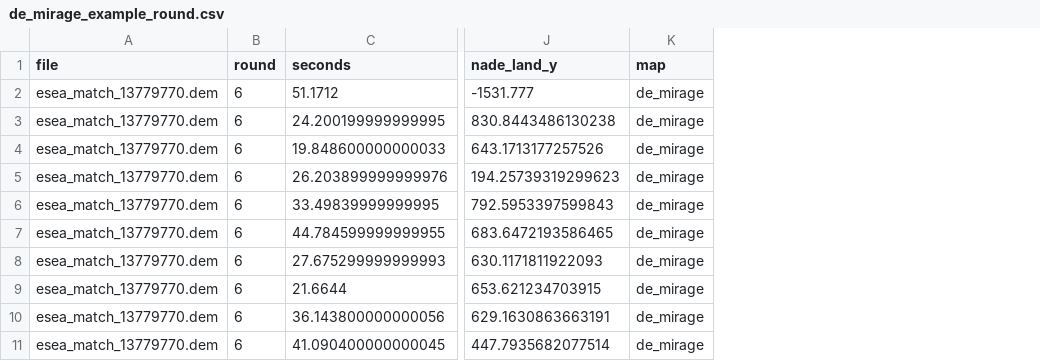
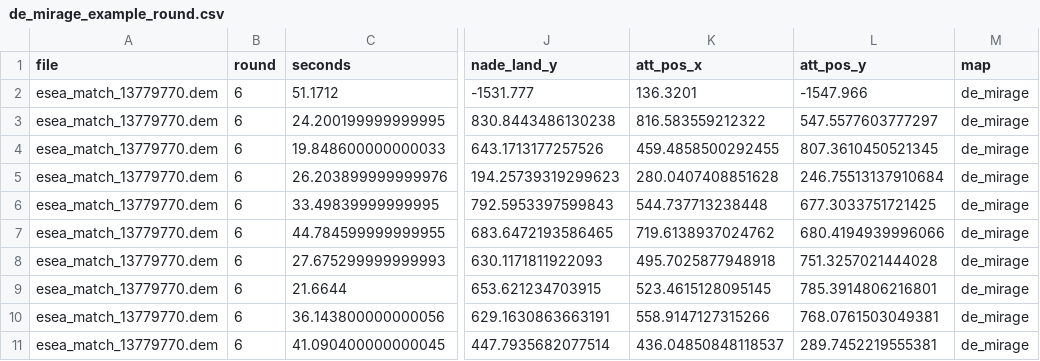
Before and after one commit to kyranstar/csgo.github.io, a CSV file: data/de_mirage_example_round.csv, drawn as a sheet; only a part is shown, gaps mark what is left out; the diff names each change by its address in the sheet, - before the commit and + after, or states it on an @@ line.

```diff
--- a/data/de_mirage_example_round.csv
+++ b/data/de_mirage_example_round.csv
+column K (att_pos_x), rows 2-11: 136.3201 | 816.583559212322 | 459.4858500292455 | 280.0407408851628 | 544.737713238448 | 719.6138937024762 | 495.7025877948918 | 523.4615128095145 | 558.9147127315266 | 436.04850848118537
+column L (att_pos_y), rows 2-11: -1547.966 | 547.5577603777297 | 807.3610450521345 | 246.75513137910684 | 677.3033751721425 | 680.4194939996066 | 751.3257021444028 | 785.3914806216801 | 768.0761503049381 | 289.7452219555381
```
Also changed, not shown: 4 other files.
